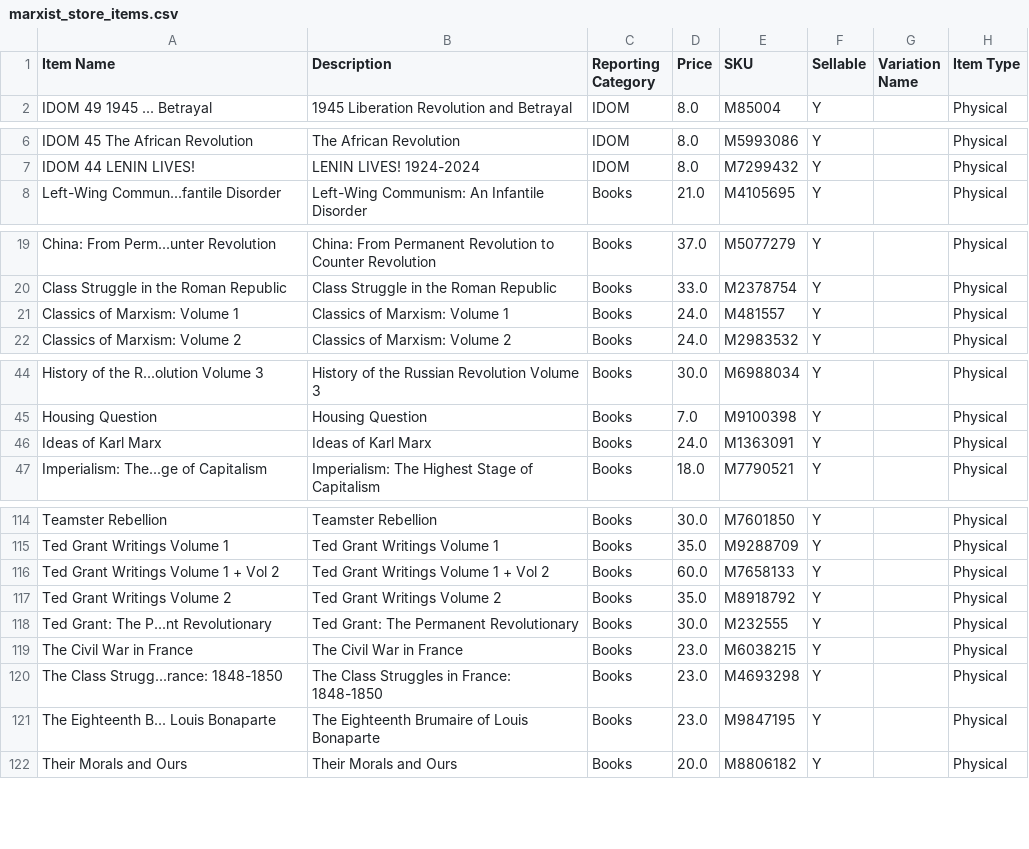
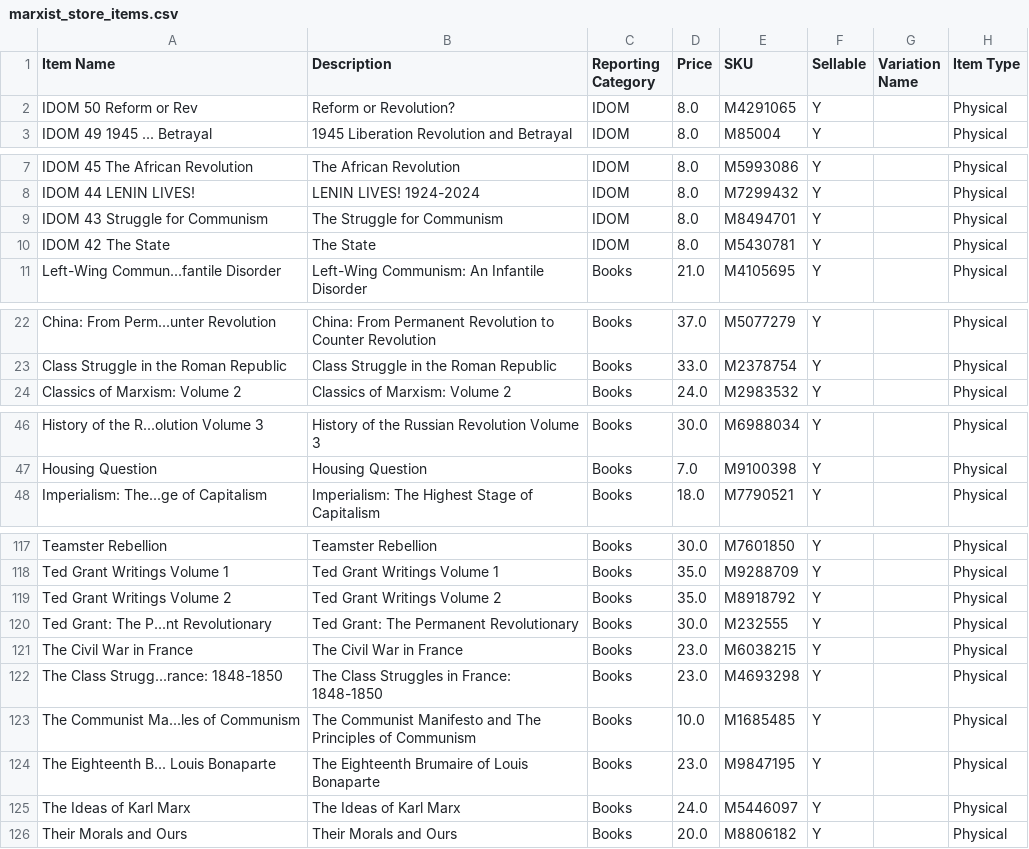
Before and after one commit to gcsfred2/extractmarxistcastore, a CSV file: marxist_store_items.csv, drawn as a sheet; only a part is shown, gaps mark what is left out; removed rows and columns are numbered as before the commit, all else as after; the diff covers the shown part only; the diff names each change by its address in the sheet, - before the commit and + after, or states it on an @@ line.

```diff
--- a/marxist_store_items.csv
+++ b/marxist_store_items.csv
+row 2: IDOM 50 Reform or Rev | Reform or Revolution? | IDOM | 8.0 | M4291065 | Y |  | Physical
+row 9: IDOM 43 Struggle for Communism | The Struggle for Communism | IDOM | 8.0 | M8494701 | Y |  | Physical
+row 10: IDOM 42 The State | The State | IDOM | 8.0 | M5430781 | Y |  | Physical
-row 21: Classics of Marxism: Volume 1 | Classics of Marxism: Volume 1 | Books | 24.0 | M481557 | Y |  | Physical
-row 46: Ideas of Karl Marx | Ideas of Karl Marx | Books | 24.0 | M1363091 | Y |  | Physical
-row 116: Ted Grant Writings Volume 1 + Vol 2 | Ted Grant Writings Volume 1 + Vol 2 | Books | 60.0 | M7658133 | Y |  | Physical
+row 123: The Communist Ma...les of Communism | The Communist Manifesto and The Principles of Communism | Books | 10.0 | M1685485 | Y |  | Physical
+row 125: The Ideas of Karl Marx | The Ideas of Karl Marx | Books | 24.0 | M5446097 | Y |  | Physical
```
Also changed, not shown: 3 added rows and 1 removed row elsewhere in this file, idom_items.csv.
